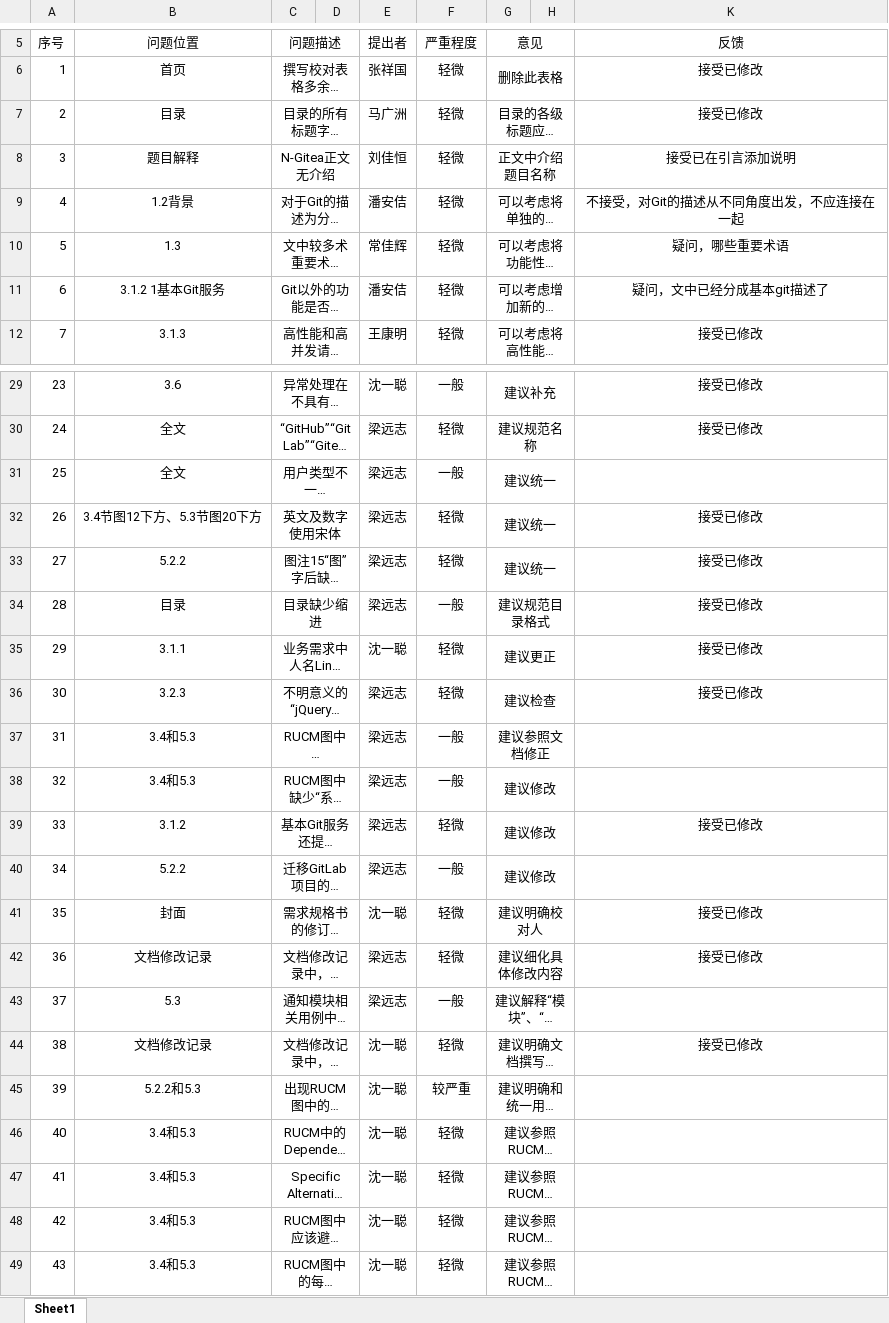
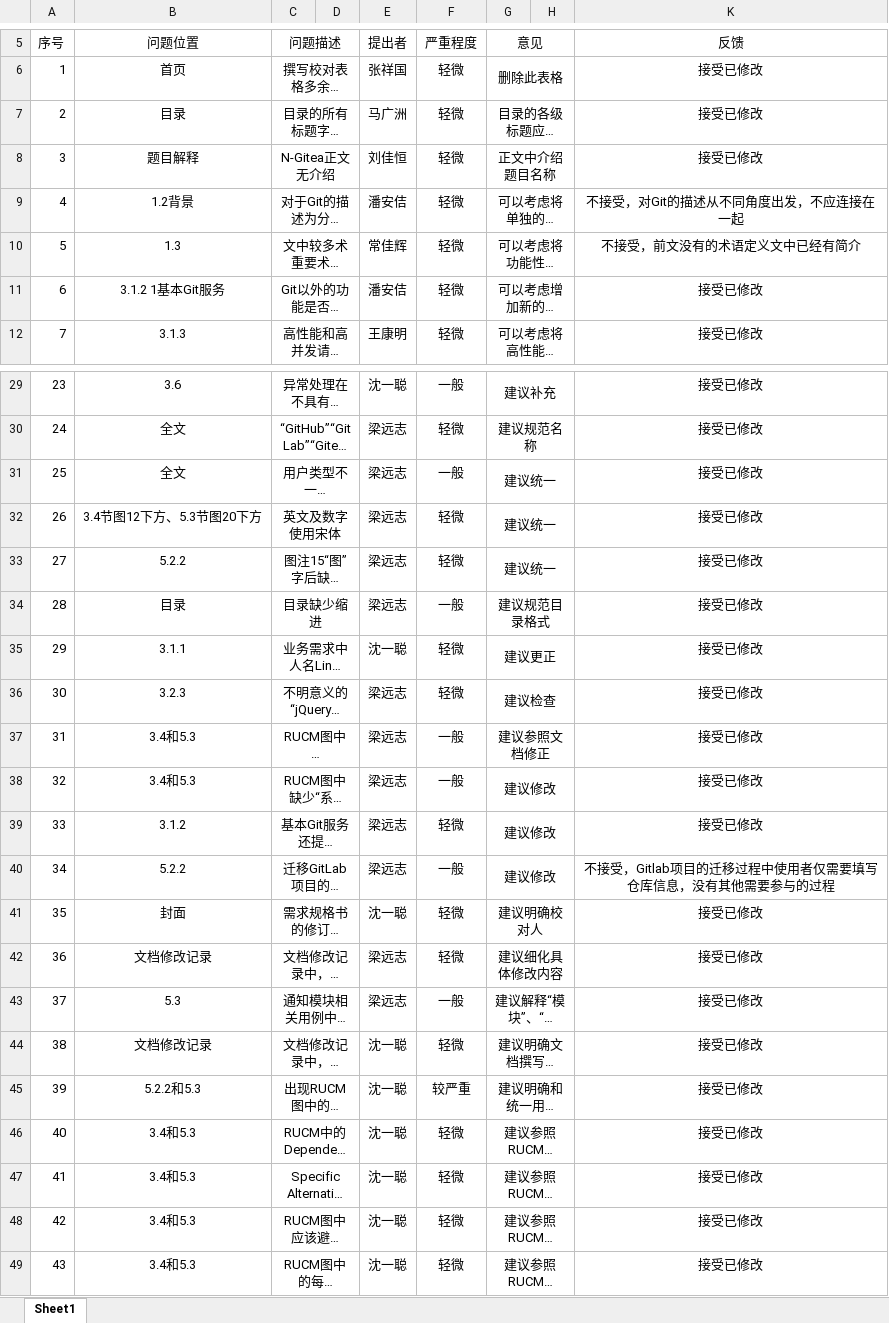
Before and after one commit to bhsei/20_F, an Excel workbook: 实验2：软件需求评审/对本组评审意见汇总/评审意见意见汇总.xlsx, sheet Sheet1, drawn as a sheet; only a part is shown, gaps mark what is left out; long unchanged cells end in …; values as stored, in another font and other column widths than the file's, no borders; the diff covers the shown part only; the diff names each change by its address in the sheet, - before the commit and + after, or states it on an @@ line.

Commit message:
docs: 需求评审意见汇总修改
- 更新软件需求评审的评审意见汇总

```diff
--- a/实验2：软件需求评审/对本组评审意见汇总/评审意见意见汇总.xlsx (sheet Sheet1)
+++ b/实验2：软件需求评审/对本组评审意见汇总/评审意见意见汇总.xlsx (sheet Sheet1)
-K8 (反馈): 接受已在引言添加说明
+K8 (反馈): 接受已修改
-K10 (反馈): 疑问，哪些重要术语
+K10 (反馈): 不接受，前文没有的术语定义文中已经有简介
-K11 (反馈): 疑问，文中已经分成基本git描述了
+K11 (反馈): 接受已修改
-K31 (反馈): (empty)
+K31 (反馈): 接受已修改
-K37:K38 (反馈): (empty)
+K37:K38 (反馈): 接受已修改
-K40 (反馈): (empty)
+K40 (反馈): 不接受，Gitlab项目的迁移过程中使用者仅需要填写仓库信息，没有其他需要参与的过程
-K43 (反馈): (empty)
+K43 (反馈): 接受已修改
-K45:K49 (反馈): (empty)
+K45:K49 (反馈): 接受已修改
```
Also changed, not shown: 2 edited cells elsewhere in this sheet.
